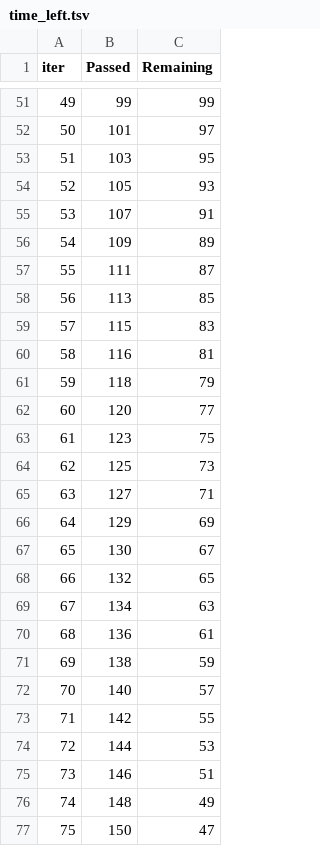
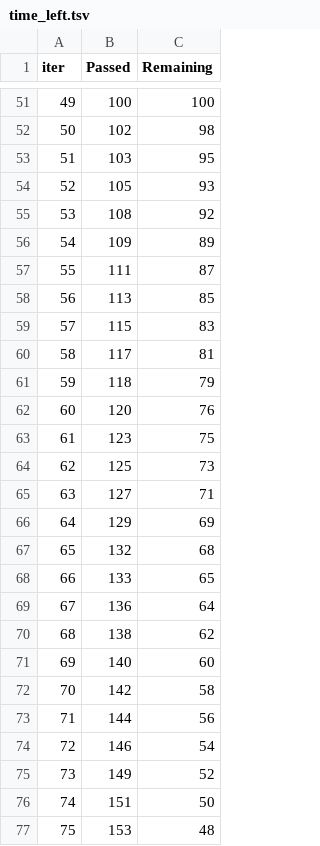
Before and after one commit to khemabushan/mlproject, a TSV file: catboost_info/time_left.tsv, drawn as a sheet; only a part is shown, gaps mark what is left out; the diff covers the shown part only.

```diff
--- a/catboost_info/time_left.tsv
+++ b/catboost_info/time_left.tsv
@@ -51,6 +51,6 @@ iter	Passed	Remaining
-49	99	99
-50	101	97
+49	100	100
+50	102	98
 51	103	95
 52	105	93
-53	107	91
+53	108	92
 54	109	89
@@ -59,5 +59,5 @@ iter	Passed	Remaining
 57	115	83
-58	116	81
+58	117	81
 59	118	79
-60	120	77
+60	120	76
 61	123	75
@@ -66,12 +66,12 @@ iter	Passed	Remaining
 64	129	69
-65	130	67
-66	132	65
-67	134	63
-68	136	61
-69	138	59
-70	140	57
-71	142	55
-72	144	53
-73	146	51
-74	148	49
-75	150	47
+65	132	68
+66	133	65
+67	136	64
+68	138	62
+69	140	60
+70	142	58
+71	144	56
+72	146	54
+73	149	52
+74	151	50
+75	153	48
```
Also changed, not shown: 135 edited cells elsewhere in this file, 11 other files.
